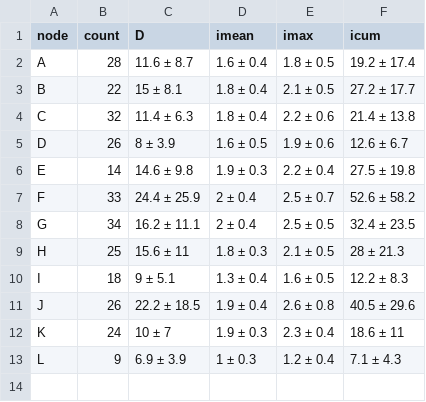
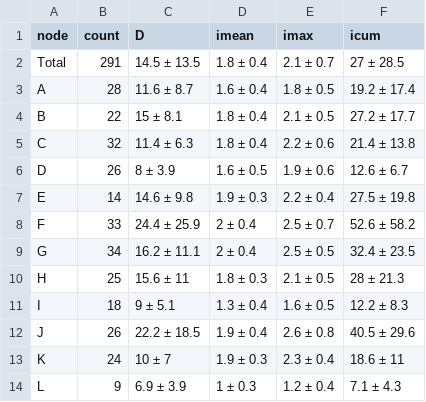
Before and after one commit to robwschlegel/MHWflux, a CSV file: figures/tab_4.csv, drawn as a sheet; the diff names each change by its address in the sheet, - before the commit and + after, or states it on an @@ line.

Commit message:
Updated Table 4 to start with a row for the "Total" results

```diff
--- a/figures/tab_4.csv
+++ b/figures/tab_4.csv
+row 2: Total | 291 | 14.5 ± 13.5 | 1.8 ± 0.4 | 2.1 ± 0.7 | 27 ± 28.5
```
Also changed, not shown: 1 other file.
